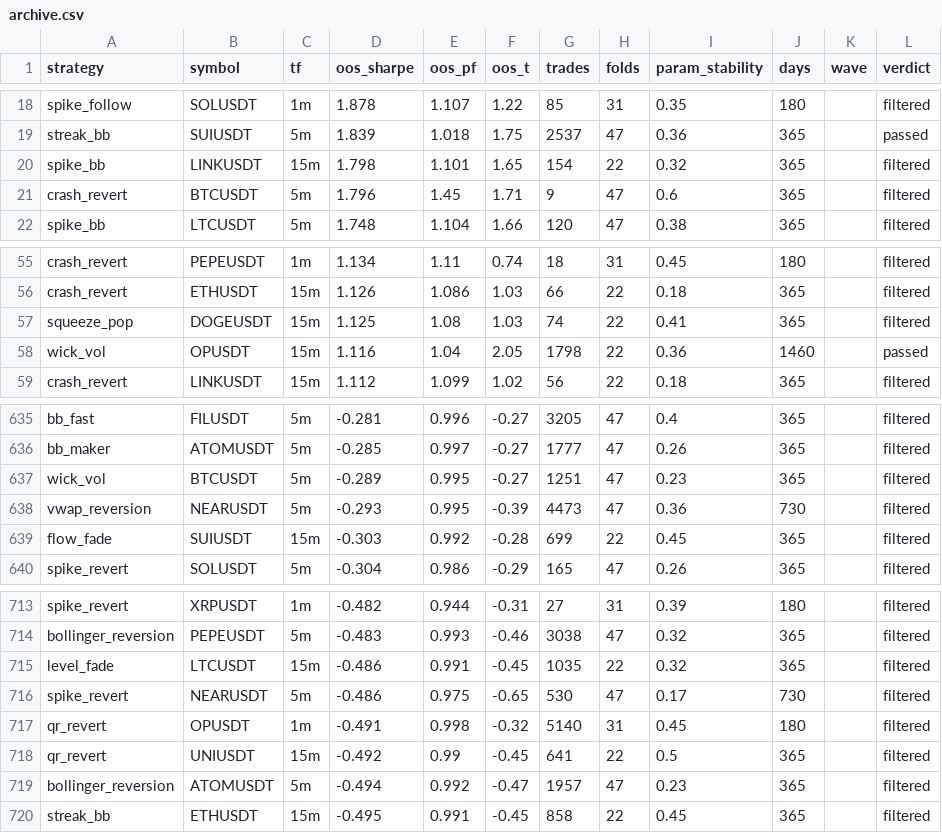
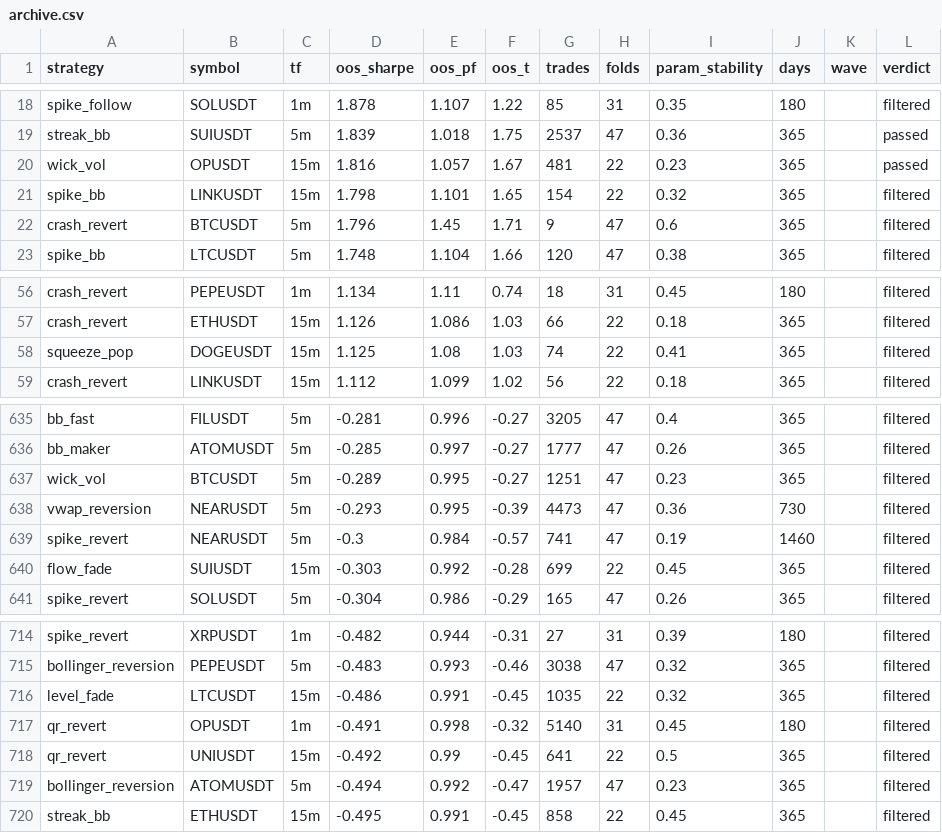
Before and after one commit to davletovaalmira11-creator/scalp-lab-pro, a CSV file: engines/scalp/reports/archive.csv, drawn as a sheet; only a part is shown, gaps mark what is left out; removed rows and columns are numbered as before the commit, all else as after; the diff names each change by its address in the sheet, - before the commit and + after, or states it on an @@ line.

Commit message:
auto: backtest wave [skip ci]

```diff
--- a/engines/scalp/reports/archive.csv
+++ b/engines/scalp/reports/archive.csv
+row 20: wick_vol | OPUSDT | 15m | 1.816 | 1.057 | 1.67 | 481 | 22 | 0.23 | 365 |  | passed
-row 58: wick_vol | OPUSDT | 15m | 1.116 | 1.04 | 2.05 | 1798 | 22 | 0.36 | 1460 |  | passed
+row 639: spike_revert | NEARUSDT | 5m | -0.3 | 0.984 | -0.57 | 741 | 47 | 0.19 | 1460 |  | filtered
-row 716: spike_revert | NEARUSDT | 5m | -0.486 | 0.975 | -0.65 | 530 | 47 | 0.17 | 730 |  | filtered
```
Also changed, not shown: 5 other files.
